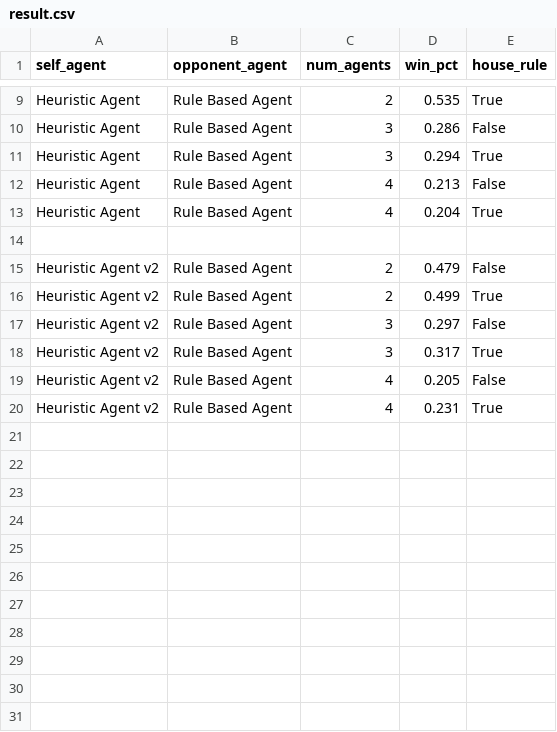
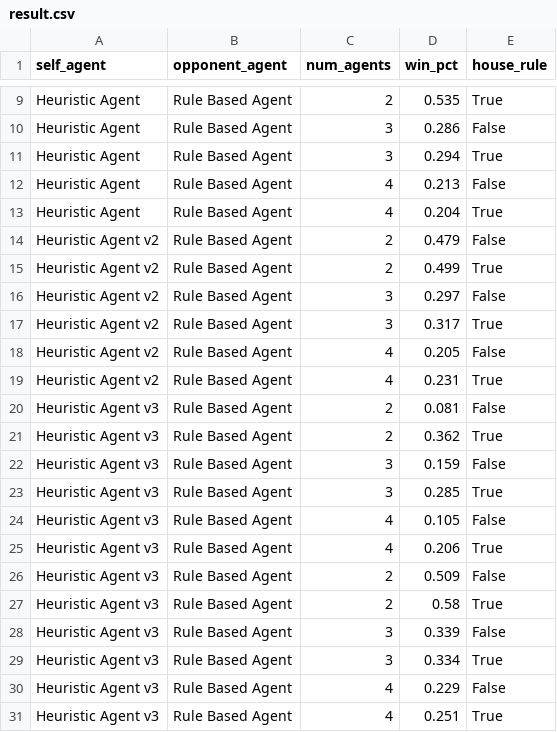
Before and after one commit to YuqiChenS/UNO-Environment, a CSV file: uno/results/result.csv, drawn as a sheet; only a part is shown, gaps mark what is left out.

```diff
--- a/uno/results/result.csv
+++ b/uno/results/result.csv
@@ -13,3 +13,2 @@ Heuristic Agent,Rule Based Agent,4,0.213,False
 Heuristic Agent,Rule Based Agent,4,0.204,True
-
 Heuristic Agent v2,Rule Based Agent,2,0.479,False
@@ -20 +19,13 @@ Heuristic Agent v2,Rule Based Agent,4,0.205,False
 Heuristic Agent v2,Rule Based Agent,4,0.231,True
+Heuristic Agent v3,Rule Based Agent,2,0.081,False
+Heuristic Agent v3,Rule Based Agent,2,0.362,True
+Heuristic Agent v3,Rule Based Agent,3,0.159,False
+Heuristic Agent v3,Rule Based Agent,3,0.285,True
+Heuristic Agent v3,Rule Based Agent,4,0.105,False
+Heuristic Agent v3,Rule Based Agent,4,0.206,True
+Heuristic Agent v3,Rule Based Agent,2,0.509,False
+Heuristic Agent v3,Rule Based Agent,2,0.58,True
+Heuristic Agent v3,Rule Based Agent,3,0.339,False
+Heuristic Agent v3,Rule Based Agent,3,0.334,True
+Heuristic Agent v3,Rule Based Agent,4,0.229,False
+Heuristic Agent v3,Rule Based Agent,4,0.251,True
```
Also changed, not shown: 2 other files.
